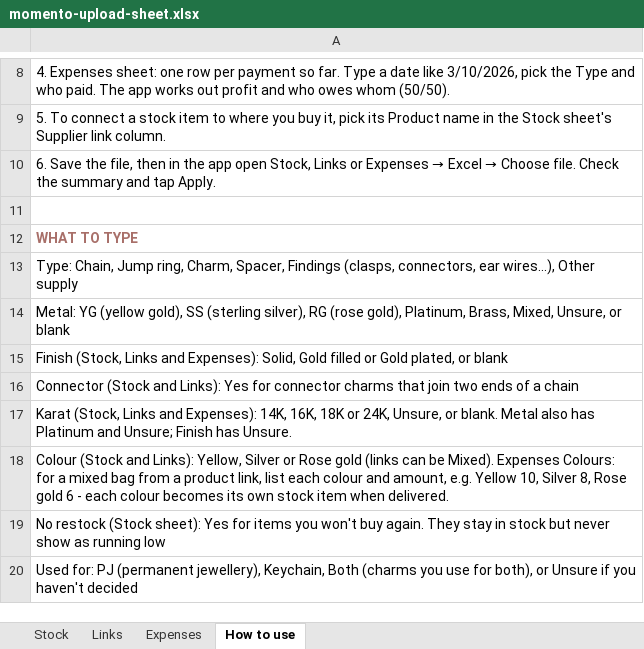
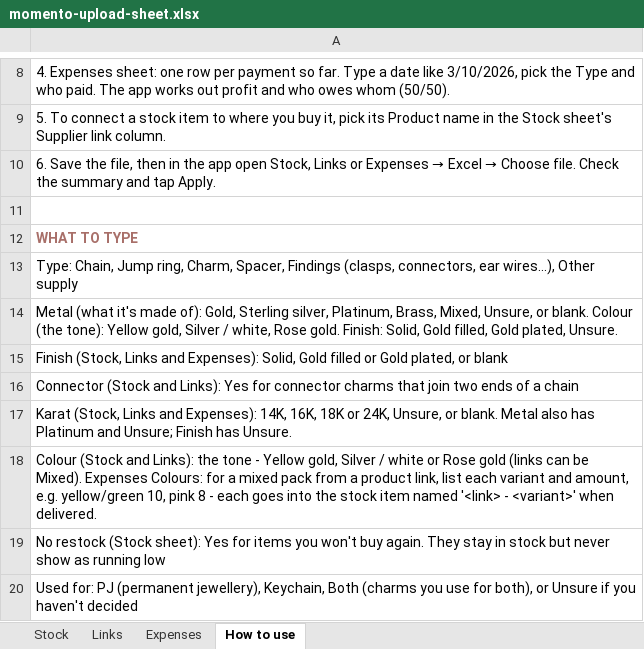
Before and after one commit to jessicaongg/momento, an Excel workbook: momento-upload-sheet.xlsx, sheet How to use, drawn as a sheet; only a part is shown, gaps mark what is left out; values as stored, in another font and other column widths than the file's, no borders; the diff names each change by its address in the sheet, - before the commit and + after, or states it on an @@ line.

```diff
--- a/momento-upload-sheet.xlsx (sheet How to use)
+++ b/momento-upload-sheet.xlsx (sheet How to use)
-A14: Metal: YG (yellow gold), SS (sterling silver), RG (rose gold), Platinum, Brass, Mixed, Unsure, or blank
+A14: Metal (what it's made of): Gold, Sterling silver, Platinum, Brass, Mixed, Unsure, or blank. Colour (the tone): Yellow gold, Silver / white, Rose gold. Finish: Solid, Gold filled, Gold plated, Unsure.
-A18: …and Links): Yellow, Silver or Rose gold (links can be Mixed). Expenses Colours: for a mixed bag from a product link, list each colour and amount, e.g. Yellow 10, Silver 8, Rose gold 6 - each colour becomes its own stock item when delivered.
+A18: …and Links): the tone - Yellow gold, Silver / white or Rose gold (links can be Mixed). Expenses Colours: for a mixed pack from a product link, list each variant and amount, e.g. yellow/green 10, pink 8 - each goes into the stock item named '<link> - <variant>' when delivered.
```
Also changed, not shown: 2 other files.
